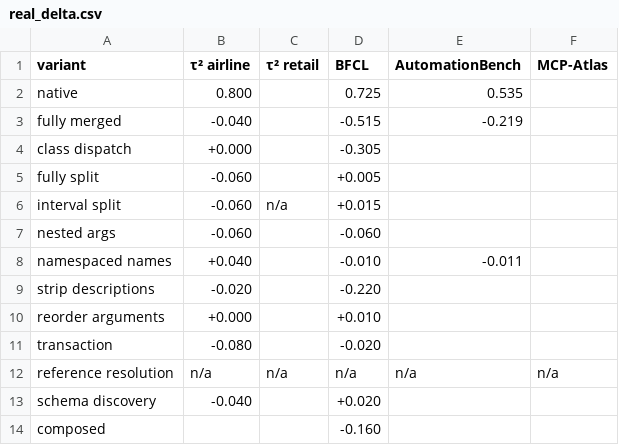
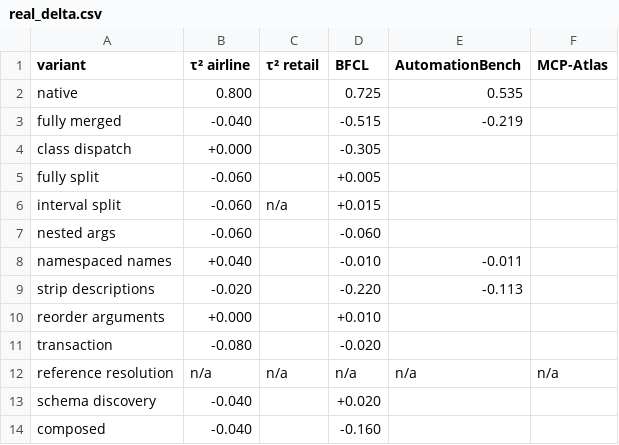
Before and after one commit to williamLyh/ToolSchemaSpace, a CSV file: results/real/real_delta.csv, drawn as a sheet.

```diff
--- a/results/real/real_delta.csv
+++ b/results/real/real_delta.csv
@@ -8,3 +8,3 @@ nested args,-0.060,,-0.060,,
 namespaced names,+0.040,,-0.010,-0.011,
-strip descriptions,-0.020,,-0.220,,
+strip descriptions,-0.020,,-0.220,-0.113,
 reorder arguments,+0.000,,+0.010,,
@@ -13,2 +13,2 @@ reference resolution,n/a,n/a,n/a,n/a,n/a
 schema discovery,-0.040,,+0.020,,
-composed,,,-0.160,,
+composed,-0.040,,-0.160,,
```
Also changed, not shown: results/real/real_long.csv, results/real/real_score.csv, 3 other files.
